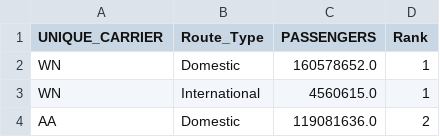
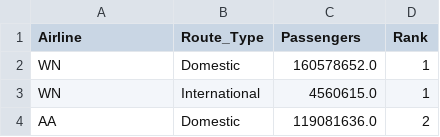
Before and after one commit to kburchfiel/kburchfiel-dash-plotly-demo, a CSV file: top_20_airlines_by_passengers_2018.csv, drawn as a sheet; only a part is shown.

```diff
--- a/top_20_airlines_by_passengers_2018.csv
+++ b/top_20_airlines_by_passengers_2018.csv
@@ -1,2 +1,2 @@
-UNIQUE_CARRIER,Route_Type,PASSENGERS,Rank
+Airline,Route_Type,Passengers,Rank
 WN,Domestic,160578652.0,1
```
Also changed, not shown: t5_airports_t4_airlines_2018.csv, top_20_airports_by_intl_pax_arrivals_2018.csv, 5 other files.
